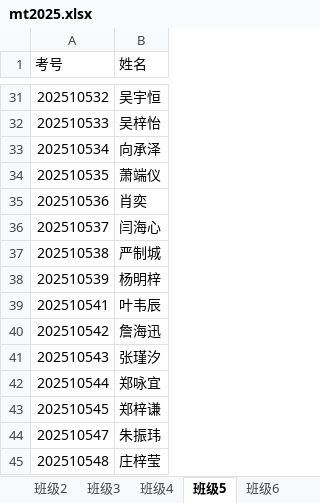
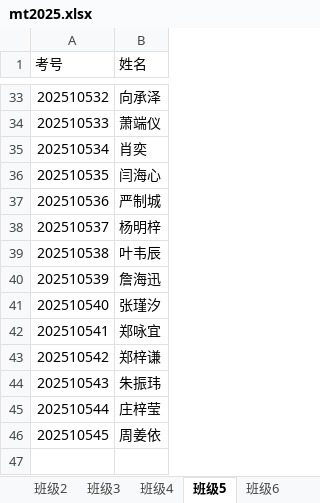
Before and after one commit to bobcoc/takephotoes, an Excel workbook: mt2025.xlsx, sheet 班级5, drawn as a sheet; only a part is shown, gaps mark what is left out; values as stored, in another font and other column widths than the file's, no borders; removed rows and columns are numbered as before the commit, all else as after; the diff covers the shown part only; the diff names each change by its address in the sheet, - before the commit and + after, or states it on an @@ line.

```diff
--- a/mt2025.xlsx (sheet 班级5)
+++ b/mt2025.xlsx (sheet 班级5)
-B33 (姓名): 吴宇恒
+B33 (姓名): 向承泽
-B34 (姓名): 吴梓怡
+B34 (姓名): 萧端仪
-B35 (姓名): 向承泽
+B35 (姓名): 肖奕
-B36 (姓名): 萧端仪
+B36 (姓名): 闫海心
-B37 (姓名): 肖奕
+B37 (姓名): 严制城
-B38 (姓名): 闫海心
+B38 (姓名): 杨明梓
-B39 (姓名): 严制城
+B39 (姓名): 叶韦辰
-B40 (姓名): 杨明梓
+B40 (姓名): 詹海迅
+row 41: 202510540 | 张瑾汐
-B42 (姓名): 叶韦辰
+B42 (姓名): 郑咏宜
-B43 (姓名): 詹海迅
+B43 (姓名): 郑梓谦
-B44 (姓名): 张瑾汐
+B44 (姓名): 朱振玮
-B45 (姓名): 郑咏宜
+B45 (姓名): 庄梓莹
-B46 (姓名): 郑梓谦
+B46 (姓名): 周姜依
-row 44: 202510547 | 朱振玮
-row 45: 202510548 | 庄梓莹
```
Also changed, not shown: 2 added rows and 25 edited cells elsewhere in this sheet, sheet 班级7, sheet 班级4, 2025.xlsx, 6 other files.
